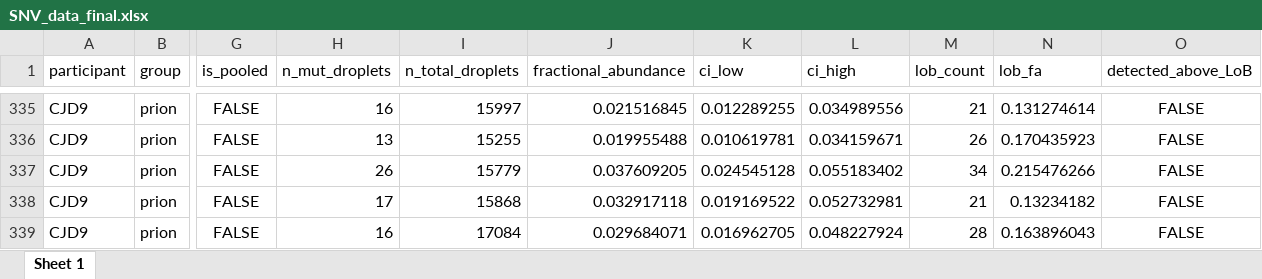
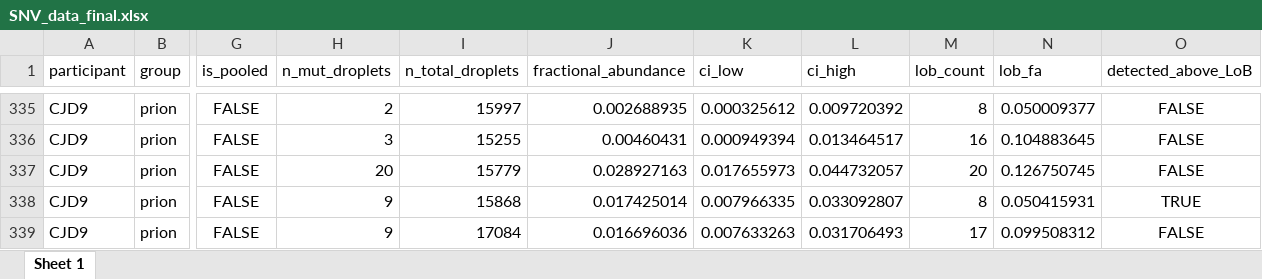
Before and after one commit to ManfrediC/prnp-somatic, an Excel workbook: results/ddPCR/SNV_data_final.xlsx, sheet Sheet 1, drawn as a sheet; only a part is shown, gaps mark what is left out; values as stored, in another font and other column widths than the file's, no borders; the diff covers the shown part only; the diff names each change by its address in the sheet, - before the commit and + after, or states it on an @@ line.

```diff
--- a/results/ddPCR/SNV_data_final.xlsx (sheet Sheet 1)
+++ b/results/ddPCR/SNV_data_final.xlsx (sheet Sheet 1)
-H335 (n_mut_droplets): 16
+H335 (n_mut_droplets): 2
-J335 (fractional_abundance): 0.021516845
+J335 (fractional_abundance): 0.002688935
-K335 (ci_low): 0.012289255
+K335 (ci_low): 0.000325612
-L335 (ci_high): 0.034989556
+L335 (ci_high): 0.009720392
-M335 (lob_count): 21
+M335 (lob_count): 8
-N335 (lob_fa): 0.131274614
+N335 (lob_fa): 0.050009377
-H336 (n_mut_droplets): 13
+H336 (n_mut_droplets): 3
-J336 (fractional_abundance): 0.019955488
+J336 (fractional_abundance): 0.00460431
-K336 (ci_low): 0.010619781
+K336 (ci_low): 0.000949394
-L336 (ci_high): 0.034159671
+L336 (ci_high): 0.013464517
-M336 (lob_count): 26
+M336 (lob_count): 16
-N336 (lob_fa): 0.170435923
+N336 (lob_fa): 0.104883645
-H337 (n_mut_droplets): 26
+H337 (n_mut_droplets): 20
-J337 (fractional_abundance): 0.037609205
+J337 (fractional_abundance): 0.028927163
-K337 (ci_low): 0.024545128
+K337 (ci_low): 0.017655973
-L337 (ci_high): 0.055183402
+L337 (ci_high): 0.044732057
-M337 (lob_count): 34
+M337 (lob_count): 20
-N337 (lob_fa): 0.215476266
+N337 (lob_fa): 0.126750745
-H338 (n_mut_droplets): 17
+H338 (n_mut_droplets): 9
-J338 (fractional_abundance): 0.032917118
+J338 (fractional_abundance): 0.017425014
-K338 (ci_low): 0.019169522
+K338 (ci_low): 0.007966335
-L338 (ci_high): 0.052732981
+L338 (ci_high): 0.033092807
-M338 (lob_count): 21
+M338 (lob_count): 8
-N338 (lob_fa): 0.13234182
+N338 (lob_fa): 0.050415931
-O338 (detected_above_LoB): FALSE
+O338 (detected_above_LoB): TRUE
-H339 (n_mut_droplets): 16
+H339 (n_mut_droplets): 9
-J339 (fractional_abundance): 0.029684071
+J339 (fractional_abundance): 0.016696036
-K339 (ci_low): 0.016962705
+K339 (ci_low): 0.007633263
-L339 (ci_high): 0.048227924
+L339 (ci_high): 0.031706493
-M339 (lob_count): 28
+M339 (lob_count): 17
-N339 (lob_fa): 0.163896043
+N339 (lob_fa): 0.099508312
```
Also changed, not shown: 1008 edited cells elsewhere in this sheet, results/ddPCR/SNV_pooled_participant.xlsx, 26 other files.
